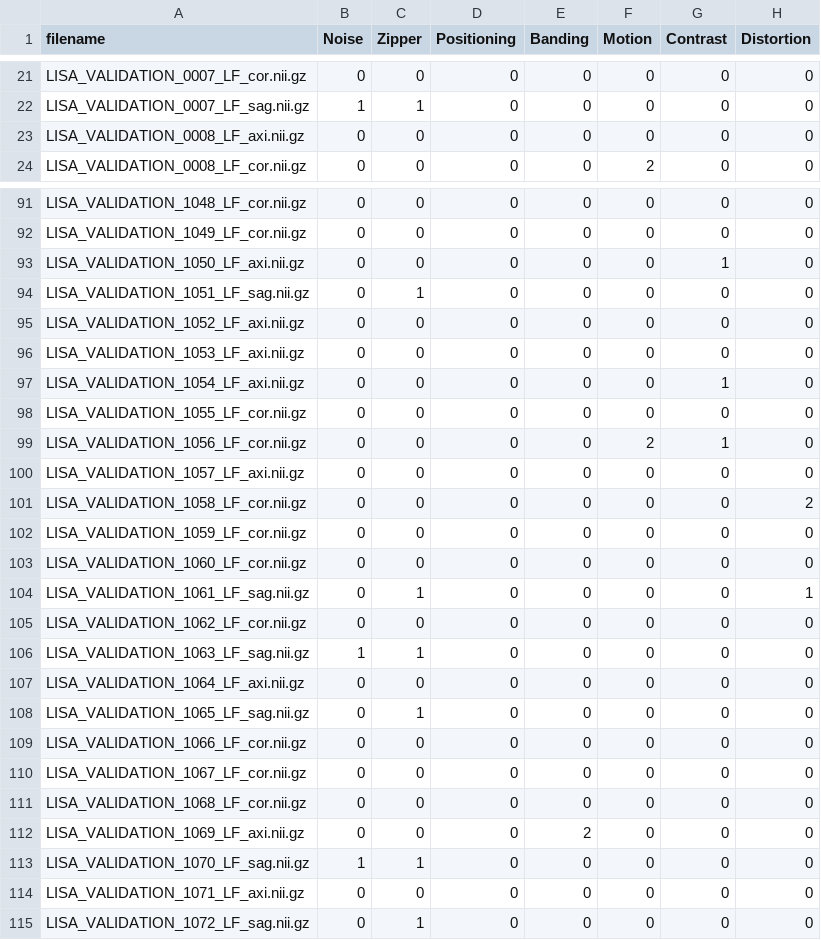
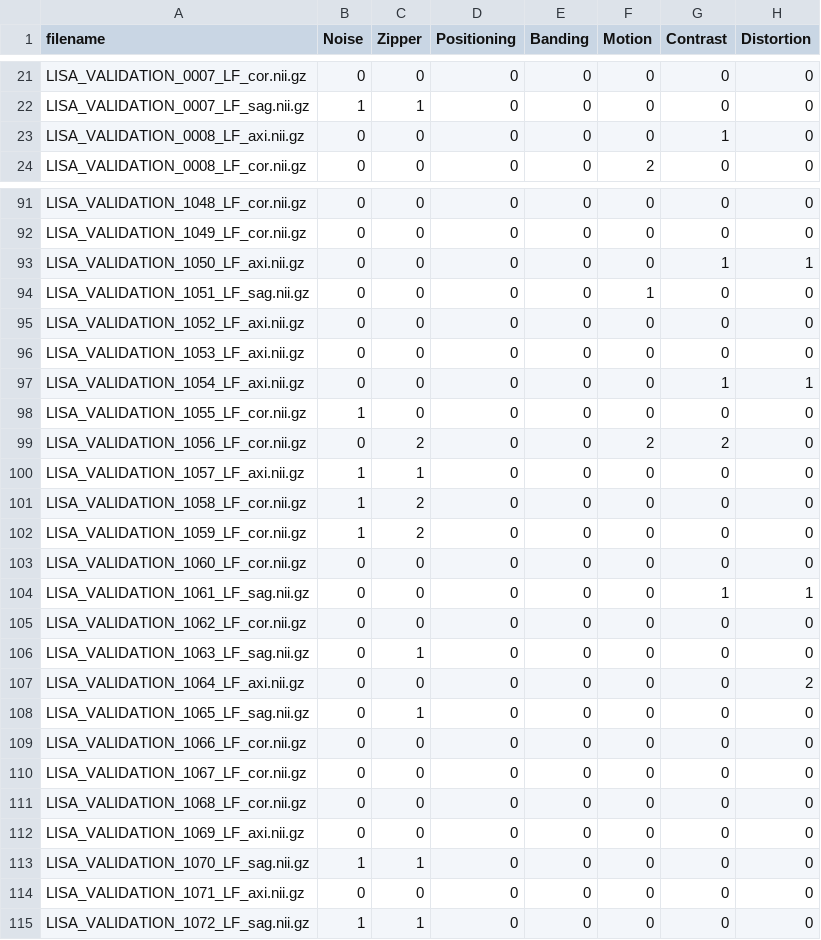
Before and after one commit to toufiqmusah/lisa-26, a CSV file: outputs/LISA_LF_QC_predictions.csv, drawn as a sheet; only a part is shown, gaps mark what is left out; the diff covers the shown part only.

```diff
--- a/outputs/LISA_LF_QC_predictions.csv
+++ b/outputs/LISA_LF_QC_predictions.csv
@@ -22,3 +22,3 @@ LISA_VALIDATION_0007_LF_cor.nii.gz,0,0,0,0,0,0,0
 LISA_VALIDATION_0007_LF_sag.nii.gz,1,1,0,0,0,0,0
-LISA_VALIDATION_0008_LF_axi.nii.gz,0,0,0,0,0,0,0
+LISA_VALIDATION_0008_LF_axi.nii.gz,0,0,0,0,0,1,0
 LISA_VALIDATION_0008_LF_cor.nii.gz,0,0,0,0,2,0,0
@@ -92,17 +92,17 @@ LISA_VALIDATION_1048_LF_cor.nii.gz,0,0,0,0,0,0,0
 LISA_VALIDATION_1049_LF_cor.nii.gz,0,0,0,0,0,0,0
-LISA_VALIDATION_1050_LF_axi.nii.gz,0,0,0,0,0,1,0
-LISA_VALIDATION_1051_LF_sag.nii.gz,0,1,0,0,0,0,0
+LISA_VALIDATION_1050_LF_axi.nii.gz,0,0,0,0,0,1,1
+LISA_VALIDATION_1051_LF_sag.nii.gz,0,0,0,0,1,0,0
 LISA_VALIDATION_1052_LF_axi.nii.gz,0,0,0,0,0,0,0
 LISA_VALIDATION_1053_LF_axi.nii.gz,0,0,0,0,0,0,0
-LISA_VALIDATION_1054_LF_axi.nii.gz,0,0,0,0,0,1,0
-LISA_VALIDATION_1055_LF_cor.nii.gz,0,0,0,0,0,0,0
-LISA_VALIDATION_1056_LF_cor.nii.gz,0,0,0,0,2,1,0
-LISA_VALIDATION_1057_LF_axi.nii.gz,0,0,0,0,0,0,0
-LISA_VALIDATION_1058_LF_cor.nii.gz,0,0,0,0,0,0,2
-LISA_VALIDATION_1059_LF_cor.nii.gz,0,0,0,0,0,0,0
+LISA_VALIDATION_1054_LF_axi.nii.gz,0,0,0,0,0,1,1
+LISA_VALIDATION_1055_LF_cor.nii.gz,1,0,0,0,0,0,0
+LISA_VALIDATION_1056_LF_cor.nii.gz,0,2,0,0,2,2,0
+LISA_VALIDATION_1057_LF_axi.nii.gz,1,1,0,0,0,0,0
+LISA_VALIDATION_1058_LF_cor.nii.gz,1,2,0,0,0,0,0
+LISA_VALIDATION_1059_LF_cor.nii.gz,1,2,0,0,0,0,0
 LISA_VALIDATION_1060_LF_cor.nii.gz,0,0,0,0,0,0,0
-LISA_VALIDATION_1061_LF_sag.nii.gz,0,1,0,0,0,0,1
+LISA_VALIDATION_1061_LF_sag.nii.gz,0,0,0,0,0,1,1
 LISA_VALIDATION_1062_LF_cor.nii.gz,0,0,0,0,0,0,0
-LISA_VALIDATION_1063_LF_sag.nii.gz,1,1,0,0,0,0,0
-LISA_VALIDATION_1064_LF_axi.nii.gz,0,0,0,0,0,0,0
+LISA_VALIDATION_1063_LF_sag.nii.gz,0,1,0,0,0,0,0
+LISA_VALIDATION_1064_LF_axi.nii.gz,0,0,0,0,0,0,2
 LISA_VALIDATION_1065_LF_sag.nii.gz,0,1,0,0,0,0,0
@@ -111,5 +111,5 @@ LISA_VALIDATION_1067_LF_cor.nii.gz,0,0,0,0,0,0,0
 LISA_VALIDATION_1068_LF_cor.nii.gz,0,0,0,0,0,0,0
-LISA_VALIDATION_1069_LF_axi.nii.gz,0,0,0,2,0,0,0
+LISA_VALIDATION_1069_LF_axi.nii.gz,0,0,0,0,0,0,0
 LISA_VALIDATION_1070_LF_sag.nii.gz,1,1,0,0,0,0,0
 LISA_VALIDATION_1071_LF_axi.nii.gz,0,0,0,0,0,0,0
-LISA_VALIDATION_1072_LF_sag.nii.gz,0,1,0,0,0,0,0
+LISA_VALIDATION_1072_LF_sag.nii.gz,1,1,0,0,0,0,0
```
Also changed, not shown: 53 edited cells elsewhere in this file, 34 other files.
